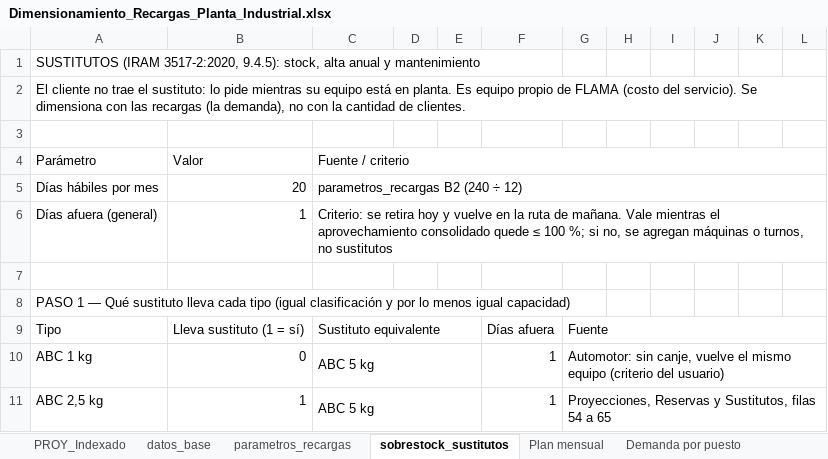
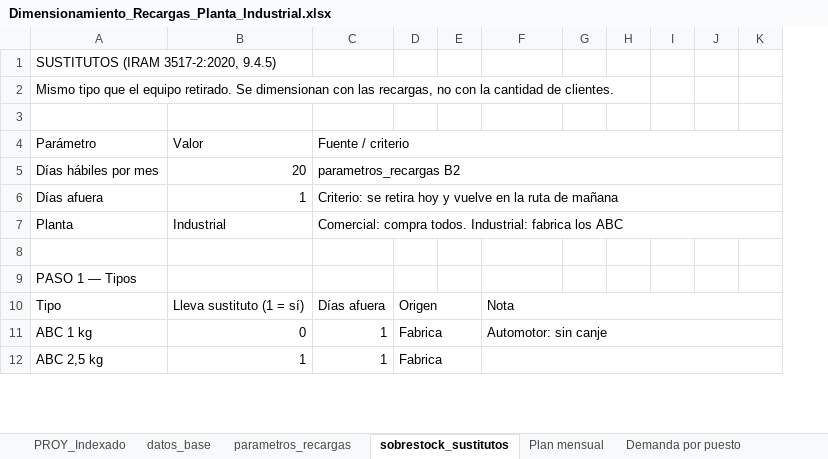
Before and after one commit to TadeoSinay/planos_industrial_flama, an Excel workbook: salida/Dimensionamiento_Recargas_Planta_Industrial.xlsx, sheet sobrestock_sustitutos, drawn as a sheet; only a part is shown; values as stored, in another font and other column widths than the file's, no cell formats; removed rows and columns are numbered as before the commit, all else as after; the diff covers the shown part only; the diff names each change by its address in the sheet, - before the commit and + after, or states it on an @@ line.

```diff
--- a/salida/Dimensionamiento_Recargas_Planta_Industrial.xlsx (sheet sobrestock_sustitutos)
+++ b/salida/Dimensionamiento_Recargas_Planta_Industrial.xlsx (sheet sobrestock_sustitutos)
-column L, empty
-A1: …(IRAM 3517-2:2020, 9.4.5): stock, alta anual y mantenimiento
+A1: …(IRAM 3517-2:2020, 9.4.5)
-A2: El cliente no trae el sustituto: lo pide mientras su equipo está en planta. Es equipo propio de FLAMA (costo del servicio). Se dimensiona con las recargas (la demanda), no con…
+A2: Mismo tipo que el equipo retirado. Se dimensionan con las recargas, no con…
-C5: parametros_recargas B2 (240 ÷ 12)
+C5: parametros_recargas B2
-A6: Días afuera (general)
+A6: Días afuera
-C6: …ruta de mañana. Vale mientras el aprovechamiento consolidado quede ≤ 100 %; si no, se agregan máquinas o turnos, no sustitutos
+C6: …ruta de mañana
+row 7: Planta | Industrial | Comercial: compra todos. Industrial: fabrica los ABC
-A9: …1 — Qué sustituto lleva cada tipo (igual clasificación y por lo menos igual capacidad)
+A9: …1 — Tipos
-C10: Sustituto equivalente
+C10: Días afuera
-C9:E9 merged
-D10: (empty)
+D10: Origen
+D10:E10 merged
-F10: Días afuera
+F10: Nota
+F10:K10 merged
-G10: Fuente
+G10: (empty)
-G9:L9 merged
-C11:C12: ABC 5 kg
+C11:C12: 1
-C10:E10 merged
-D11:D12: (empty)
+D11:D12: Fabrica
+D11:E11 merged
-F11: 1
+F11: Automotor: sin canje
+F11:K11 merged
-G11: Automotor: sin canje, vuelve el mismo equipo (criterio del usuario)
+G11: (empty)
-G10:L10 merged
-C11:E11 merged
+D12:E12 merged
-F12: 1
+F12: (empty)
+F12:K12 merged
-G12: Proyecciones, Reservas y Sustitutos, filas 54 a 65
+G12: (empty)
-G11:L11 merged
```
Also changed, not shown: 26 added rows, 12 removed rows, 87 edited cells and merged cells elsewhere in this sheet, sheet Demanda por puesto, sheet Plan mensual, cell formats, formulas that keep their value, salida/Dimensionamiento_Recargas_Planta_Comercial.xlsx, 1 other file.
